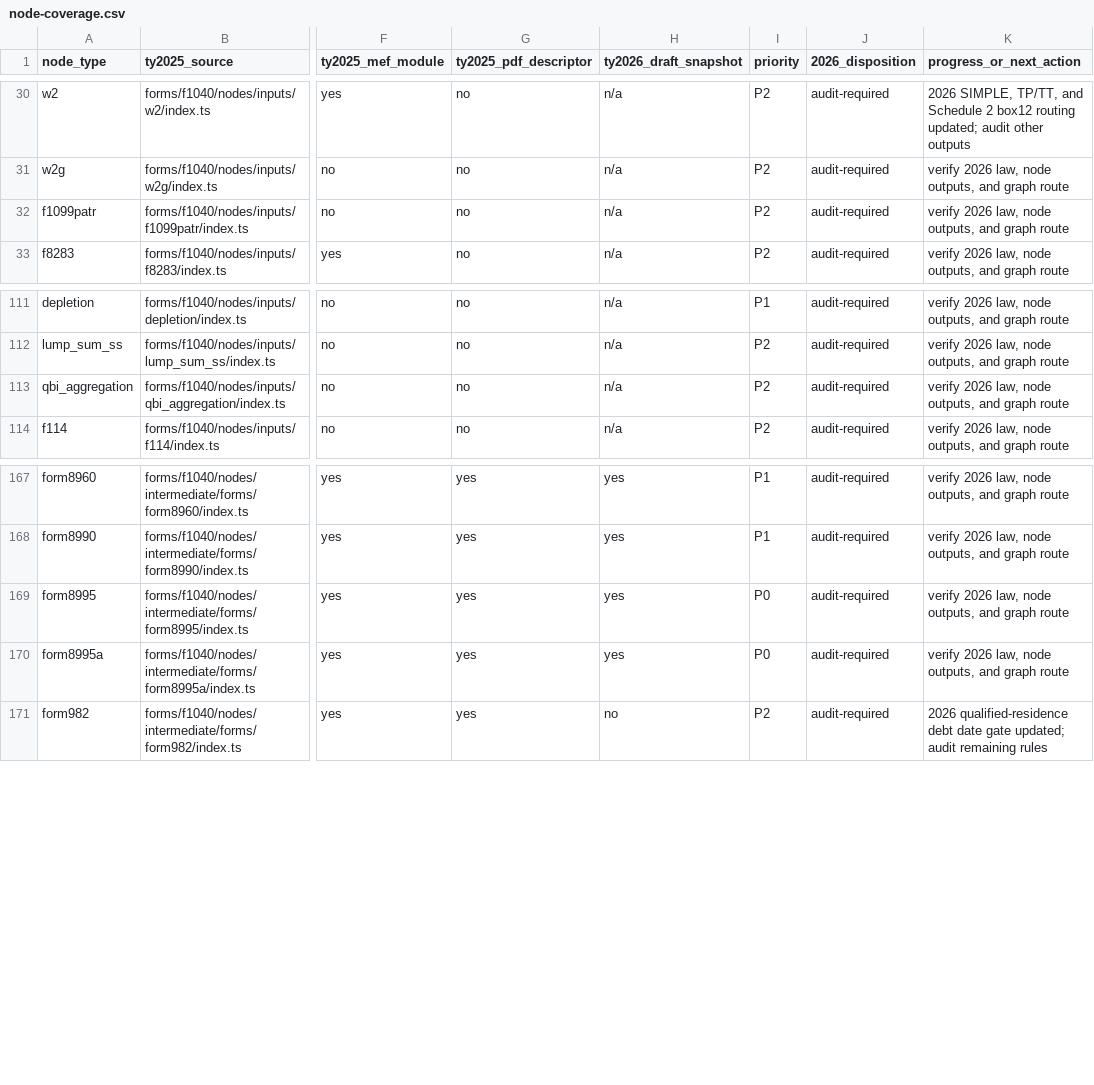
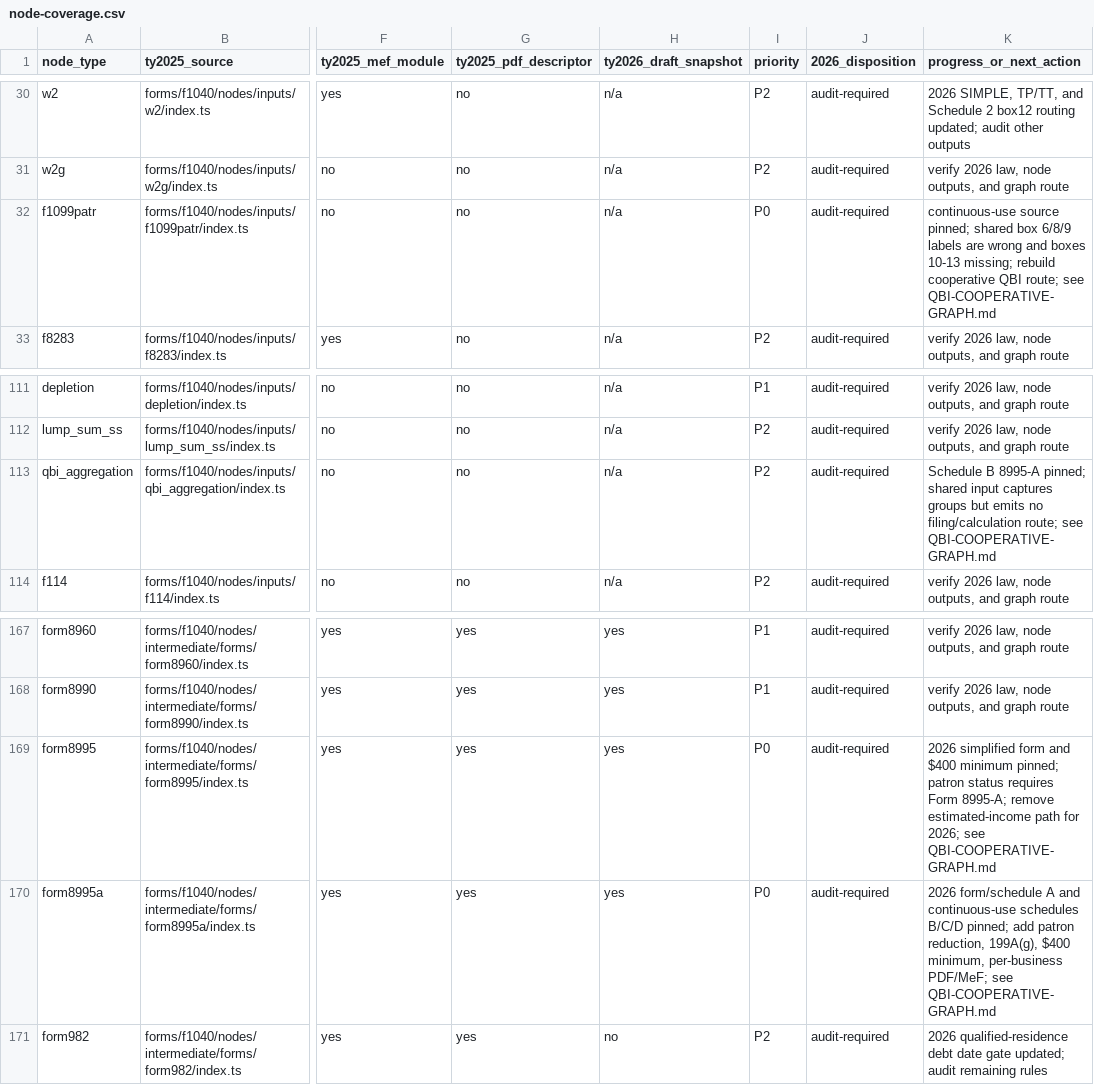
Before and after one commit to filedcom/opentax, a CSV file: docs/ty2026/node-coverage.csv, drawn as a sheet; only a part is shown, gaps mark what is left out; the diff names each change by its address in the sheet, - before the commit and + after, or states it on an @@ line.

Commit message:
Pin cooperative QBI sources and map TY2026 filing graph

```diff
--- a/docs/ty2026/node-coverage.csv
+++ b/docs/ty2026/node-coverage.csv
-I32 (priority): P2
+I32 (priority): P0
-K32 (progress_or_next_action): verify 2026 law, node outputs, and graph route
+K32 (progress_or_next_action): continuous-use source pinned; shared box 6/8/9 labels are wrong and boxes 10-13 missing; rebuild cooperative QBI route; see QBI-COOPERATIVE-GRAPH.md
-K113 (progress_or_next_action): verify 2026 law, node outputs, and graph route
+K113 (progress_or_next_action): Schedule B 8995-A pinned; shared input captures groups but emits no filing/calculation route; see QBI-COOPERATIVE-GRAPH.md
-K169 (progress_or_next_action): verify 2026 law, node outputs, and graph route
+K169 (progress_or_next_action): 2026 simplified form and $400 minimum pinned; patron status requires Form 8995-A; remove estimated-income path for 2026; see QBI-COOPERATIVE-GRAPH.md
-K170 (progress_or_next_action): verify 2026 law, node outputs, and graph route
+K170 (progress_or_next_action): 2026 form/schedule A and continuous-use schedules B/C/D pinned; add patron reduction, 199A(g), $400 minimum, per-business PDF/MeF; see QBI-COOPERATIVE-GRAPH.md
```
Also changed, not shown: 22 other files.
